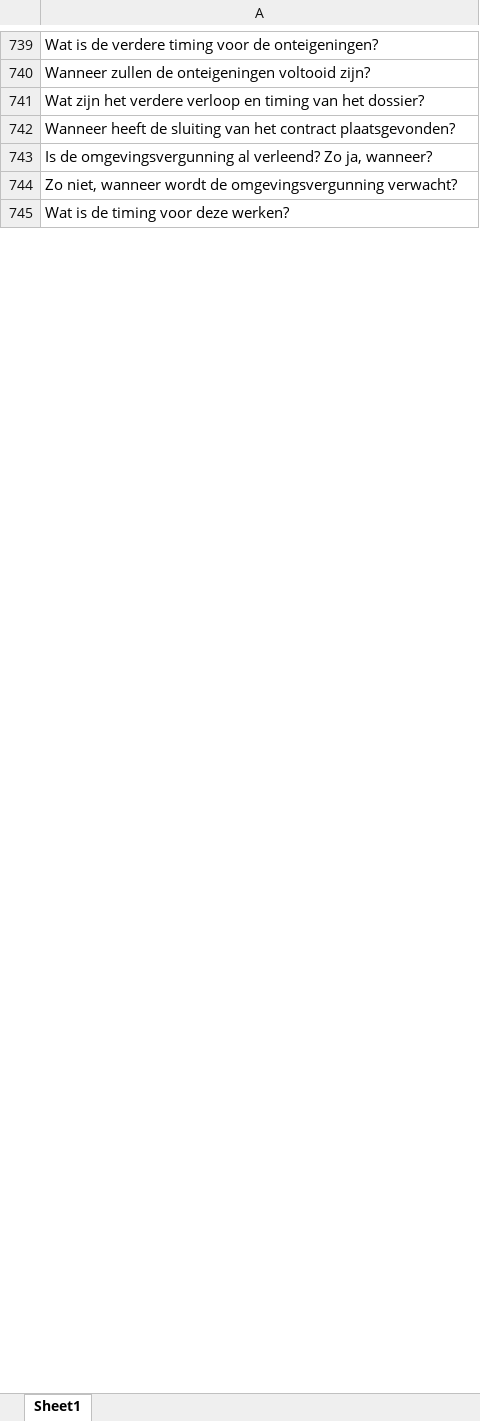
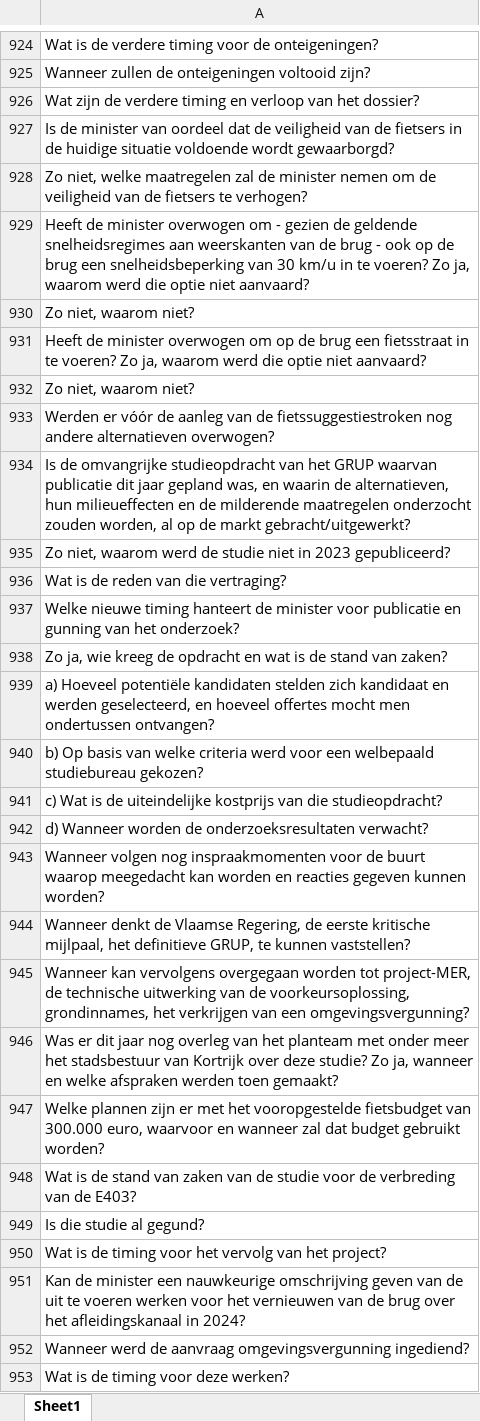
Before and after one commit to Corrie09/IdentifyingAndClassifying-Dutch-Statistical-Questions, an Excel workbook: Identifier/unlabeled_questions.xlsx, sheet Sheet1, drawn as a sheet; only a part is shown, gaps mark what is left out; values as stored, in another font and other column widths than the file's, no borders; addresses are those after the commit; the diff covers the shown part only; the diff names each change by its address in the sheet, - before the commit and + after, or states it on an @@ line.

```diff
--- a/Identifier/unlabeled_questions.xlsx (sheet Sheet1)
+++ b/Identifier/unlabeled_questions.xlsx (sheet Sheet1)
-A926: Wat zijn het verdere verloop en timing van het…
+A926: Wat zijn de verdere timing en verloop van het…
-A927: Wanneer heeft de sluiting van het contract plaatsgevonden?
+A927: Is de minister van oordeel dat de veiligheid van de fietsers in de huidige situatie voldoende wordt gewaarborgd?
-A928: Is de omgevingsvergunning al verleend? Zo ja, wanneer?
+A928: Zo niet, welke maatregelen zal de minister nemen om de veiligheid van de fietsers te verhogen?
-A929: Zo niet, wanneer wordt de omgevingsvergunning verwacht?
+A929: Heeft de minister overwogen om - gezien de geldende snelheidsregimes aan weerskanten van de brug - ook op de brug een snelheidsbeperking van 30 km/u in te voeren? Zo ja, waarom werd die optie niet aanvaard?
-row 12: Zo niet, waarom niet?
+row 930: Zo niet, waarom niet?
+row 931: Heeft de minister overwogen om op de brug een fietsstraat in te voeren? Zo ja, waarom werd die optie niet aanvaard?
-row 14: Zo niet, waarom niet?
+row 932: Zo niet, waarom niet?
+row 933: Werden er vóór de aanleg van de fietssuggestiestroken nog andere alternatieven overwogen?
+row 934: Is de omvangrijke studieopdracht van het GRUP waarvan publicatie dit jaar gepland was, en waarin de alternatieven, hun milieueffecten en de milderende maatregelen onderzocht zouden worden, al op de markt gebracht/uitgewerkt?
+row 935: Zo niet, waarom werd de studie niet in 2023 gepubliceerd?
+row 936: Wat is de reden van die vertraging?
+row 937: Welke nieuwe timing hanteert de minister voor publicatie en gunning van het onderzoek?
+row 938: Zo ja, wie kreeg de opdracht en wat is de stand van zaken?
+row 939: a) Hoeveel potentiële kandidaten stelden zich kandidaat en werden geselecteerd, en hoeveel offertes mocht men ondertussen ontvangen?
+row 940: b) Op basis van welke criteria werd voor een welbepaald studiebureau gekozen?
+row 941: c) Wat is de uiteindelijke kostprijs van die studieopdracht?
+row 942: d) Wanneer worden de onderzoeksresultaten verwacht?
+row 943: Wanneer volgen nog inspraakmomenten voor de buurt waarop meegedacht kan worden en reacties gegeven kunnen worden?
+row 944: Wanneer denkt de Vlaamse Regering, de eerste kritische mijlpaal, het definitieve GRUP, te kunnen vaststellen?
+row 945: Wanneer kan vervolgens overgegaan worden tot project-MER, de technische uitwerking van de voorkeursoplossing, grondinnames, het verkrijgen van een omgevingsvergunning?
+row 946: Was er dit jaar nog overleg van het planteam met onder meer het stadsbestuur van Kortrijk over deze studie? Zo ja, wanneer en welke afspraken werden toen gemaakt?
+row 947: Welke plannen zijn er met het vooropgestelde fietsbudget van 300.000 euro, waarvoor en wanneer zal dat budget gebruikt worden?
+row 948: Wat is de stand van zaken van de studie voor de verbreding van de E403?
+row 949: Is die studie al gegund?
+row 950: Wat is de timing voor het vervolg van het project?
+row 951: Kan de minister een nauwkeurige omschrijving geven van de uit te voeren werken voor het vernieuwen van de brug over het afleidingskanaal in 2024?
+row 952: Wanneer werd de aanvraag omgevingsvergunning ingediend?
```
Also changed, not shown: other rows of this sheet, Identifier/Old to label/Iterations.xlsx, Identifier/labeled_questions.xlsx, 5 other files.
